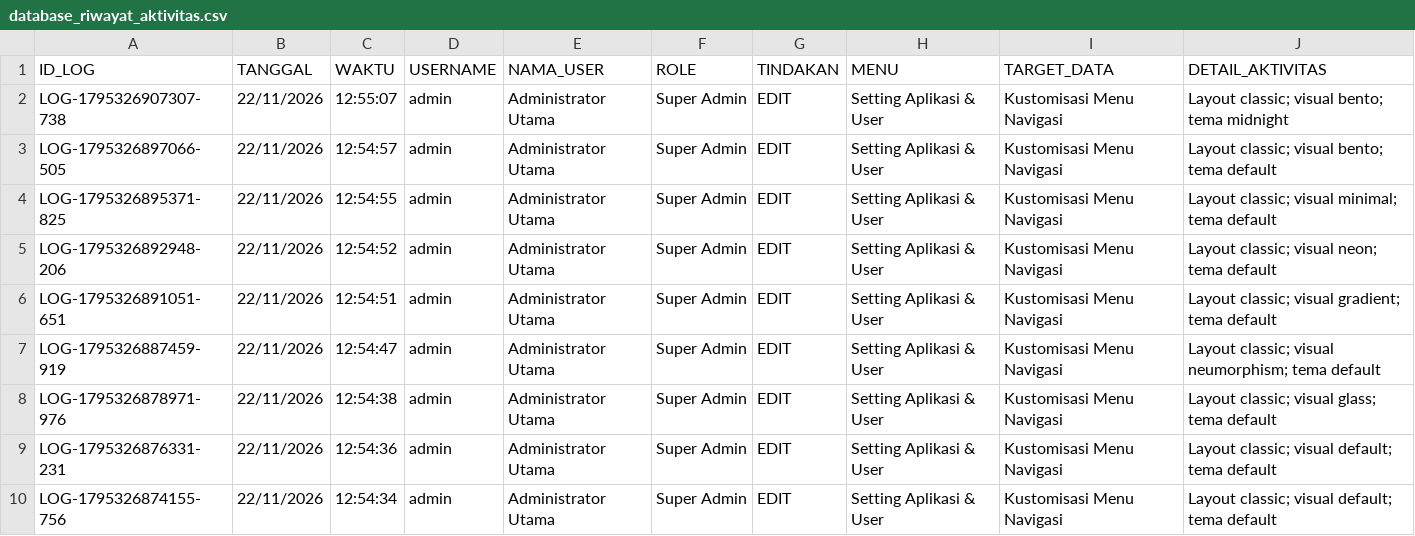
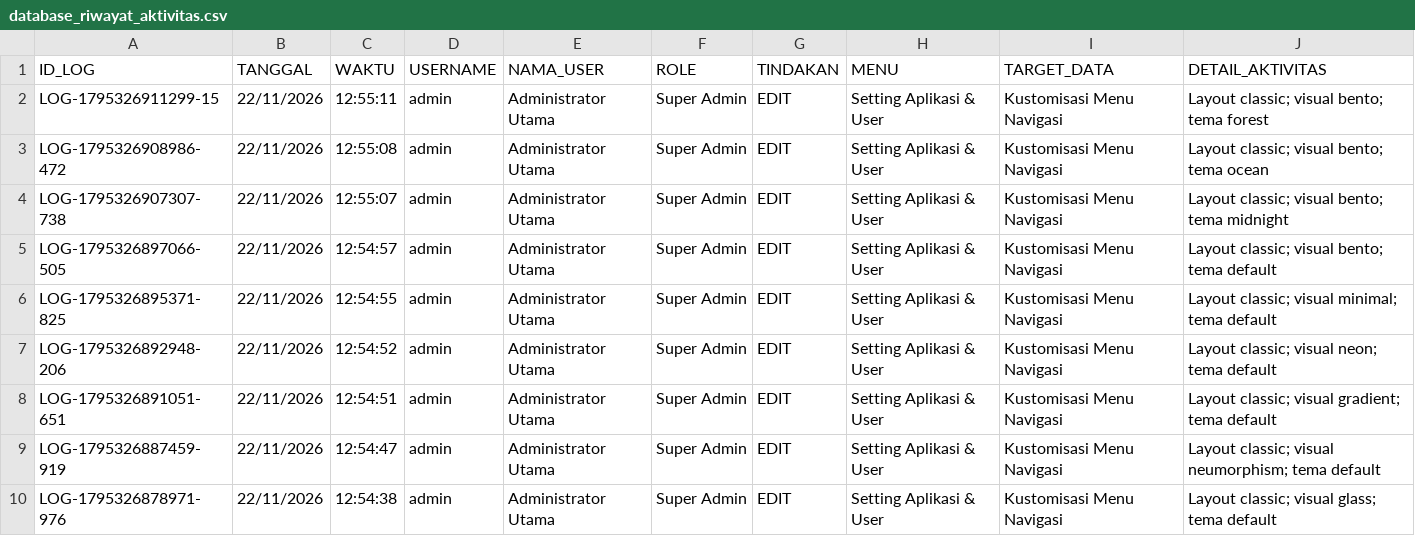
Before and after one commit to ilyasajha5-cpu/LIKEBillingProTeknisi, a CSV file: database_riwayat_aktivitas.csv, drawn as a sheet; only a part is shown; the shorter side is filled out with more unchanged rows; the diff names each change by its address in the sheet, - before the commit and + after, or states it on an @@ line.

Commit message:
Fast-Sync database_riwayat_aktivitas.csv

```diff
--- a/database_riwayat_aktivitas.csv
+++ b/database_riwayat_aktivitas.csv
+row 2: LOG-1795326911299-15 | 22/11/2026 | 12:55:11 | admin | Administrator Utama | Super Admin | EDIT | Setting Aplikasi & User | Kustomisasi Menu Navigasi | Layout classic; visual bento; tema forest
+row 3: LOG-1795326908986-472 | 22/11/2026 | 12:55:08 | admin | Administrator Utama | Super Admin | EDIT | Setting Aplikasi & User | Kustomisasi Menu Navigasi | Layout classic; visual bento; tema ocean
```
